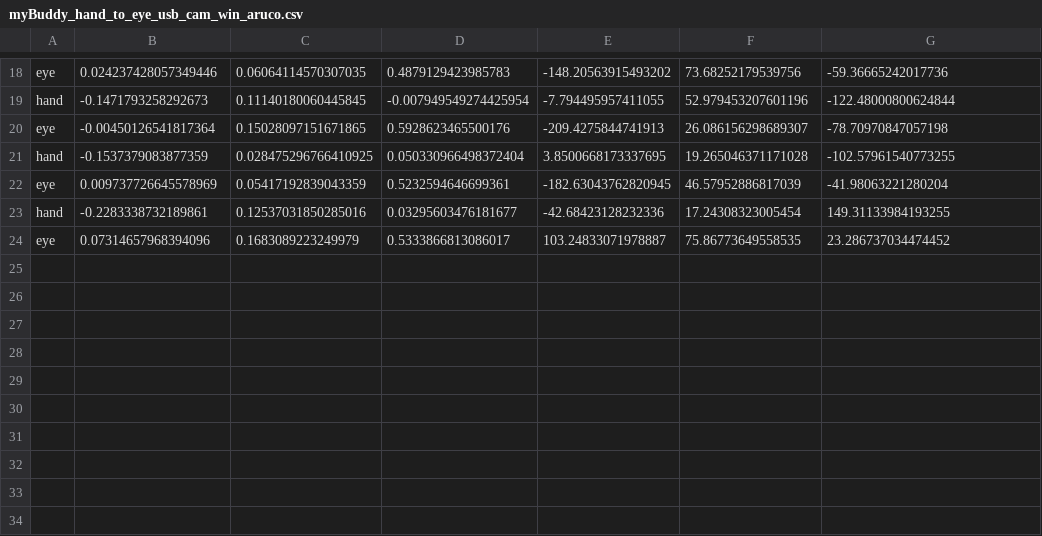
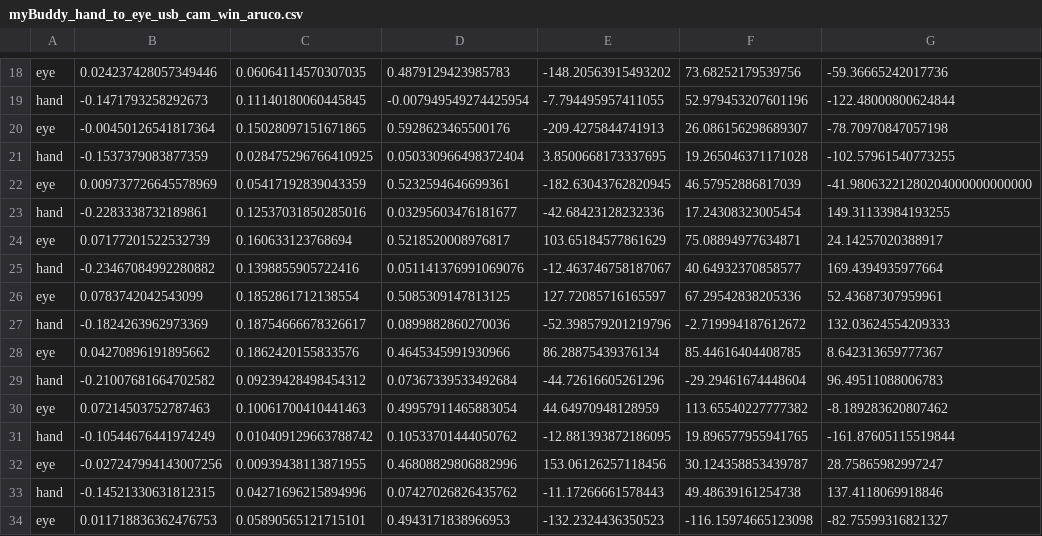
Before and after one commit to jiangjiang-888/handeye-calib-er, a CSV file: src/handeye-calib/config/myBuddy_hand_to_eye_usb_cam_win_aruco.csv, drawn as a sheet; only a part is shown, gaps mark what is left out.

Commit message:
update records

```diff
--- a/src/handeye-calib/config/myBuddy_hand_to_eye_usb_cam_win_aruco.csv
+++ b/src/handeye-calib/config/myBuddy_hand_to_eye_usb_cam_win_aruco.csv
@@ -21,4 +21,14 @@ eye,-0.00450126541817364, 0.15028097151671865, 0.5928623465500176 , -209.4275844
 hand,-0.1537379083877359, 0.028475296766410925, 0.050330966498372404, 3.8500668173337695, 19.265046371171028, -102.57961540773255
-eye,0.009737726645578969, 0.05417192839043359, 0.5232594646699361 , -182.63043762820945, 46.57952886817039, -41.98063221280204
+eye,0.009737726645578969, 0.05417192839043359, 0.5232594646699361 , -182.63043762820945, 46.57952886817039, -41.98063221280204000000000000
 hand,-0.2283338732189861, 0.12537031850285016, 0.03295603476181677, -42.68423128232336,17.24308323005454, 149.31133984193255
-eye,0.07314657968394096, 0.1683089223249979, 0.5333866813086017 , 103.24833071978887, 75.86773649558535, 23.286737034474452
+eye,0.07177201522532739, 0.160633123768694, 0.5218520008976817 , 103.65184577861629, 75.08894977634871, 24.14257020388917
+hand,-0.23467084992280882, 0.1398855905722416, 0.051141376991069076, -12.463746758187067, 40.64932370858577, 169.4394935977664
+eye,0.0783742042543099, 0.1852861712138554, 0.5085309147813125 , 127.72085716165597, 67.29542838205336, 52.43687307959961
+hand,-0.1824263962973369, 0.18754666678326617, 0.0899882860270036, -52.398579201219796, -2.719994187612672, 132.03624554209333
+eye,0.04270896191895662, 0.1862420155833576, 0.4645345991930966 , 86.28875439376134, 85.44616404408785, 8.642313659777367
+hand,-0.21007681664702582, 0.09239428498454312, 0.07367339533492684, -44.72616605261296,-29.29461674448604, 96.49511088006783
+eye,0.07214503752787463, 0.10061700410441463, 0.49957911465883054 , 44.64970948128959, 113.65540227777382, -8.189283620807462
+hand,-0.10544676441974249, 0.010409129663788742, 0.10533701444050762, -12.881393872186095,19.896577955941765, -161.87605115519844
+eye,-0.027247994143007256, 0.00939438113871955, 0.46808829806882996 , 153.06126257118456, 30.124358853439787, 28.75865982997247
+hand,-0.14521330631812315, 0.04271696215894996, 0.07427026826435762, -11.17266661578443,49.48639161254738, 137.4118069918846
+eye,0.011718836362476753, 0.05890565121715101, 0.4943171838966953 , -132.2324436350523, -116.15974665123098, -82.75599316821327
```
